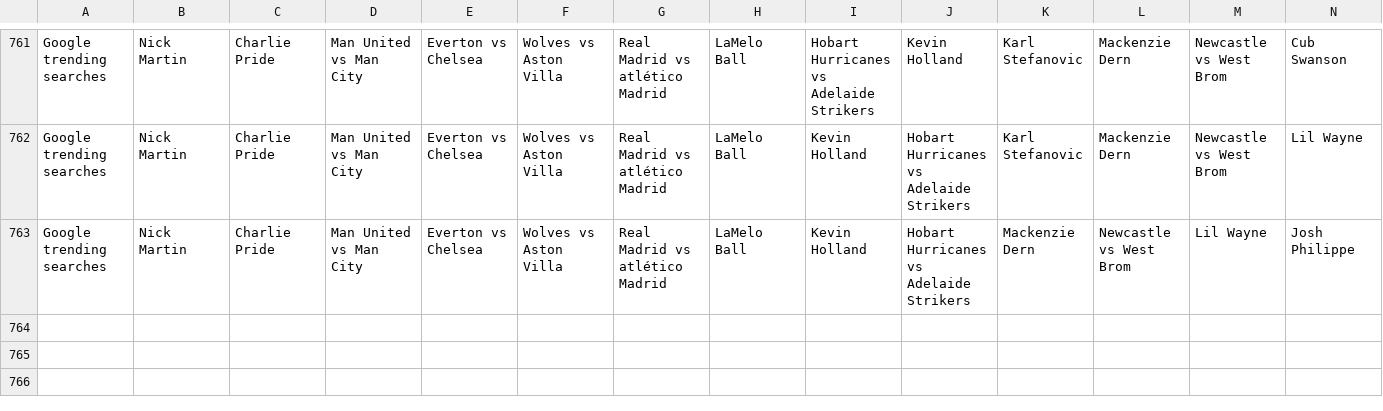
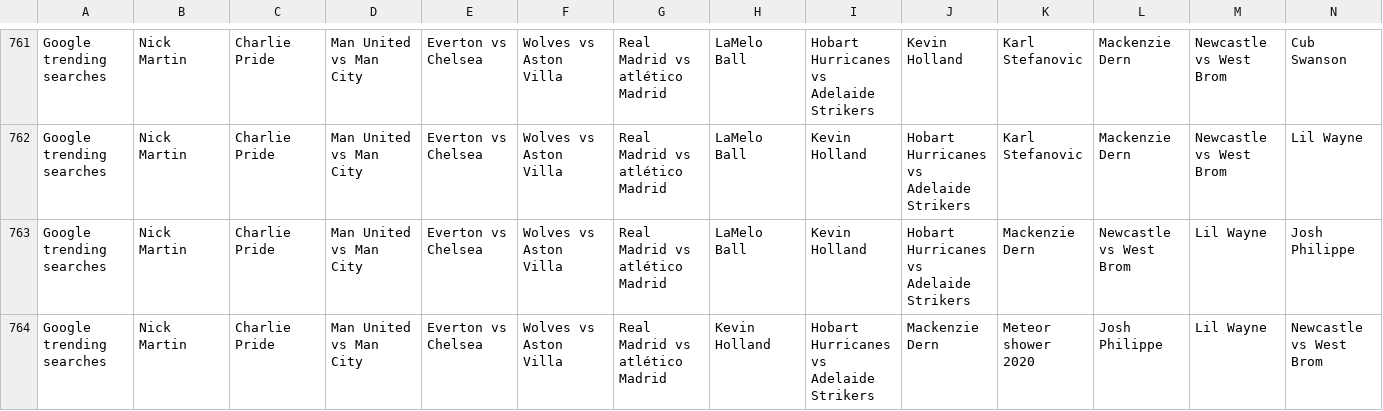
Before and after one commit to joshnicholas/data, a CSV file: Aus_google_trends.csv, drawn as a sheet; only a part is shown, gaps mark what is left out; rows hold the shown columns only; the diff names each change by its address in the sheet, - before the commit and + after, or states it on an @@ line.

Commit message:
Latest data: Sun Dec 13 13:23:51 UTC 2020

```diff
--- a/Aus_google_trends.csv
+++ b/Aus_google_trends.csv
+row 764: Google trending searches | Nick Martin | Charlie Pride | Man United vs Man City | Everton vs Chelsea | Wolves vs Aston Villa | Real Madrid vs atlético Madrid | Kevin Holland | Hobart Hurricanes vs Adelaide Strikers | Mackenzie Dern | Meteor shower 2020 | Josh Philippe | Lil Wayne | Newcastle vs West Brom
```
